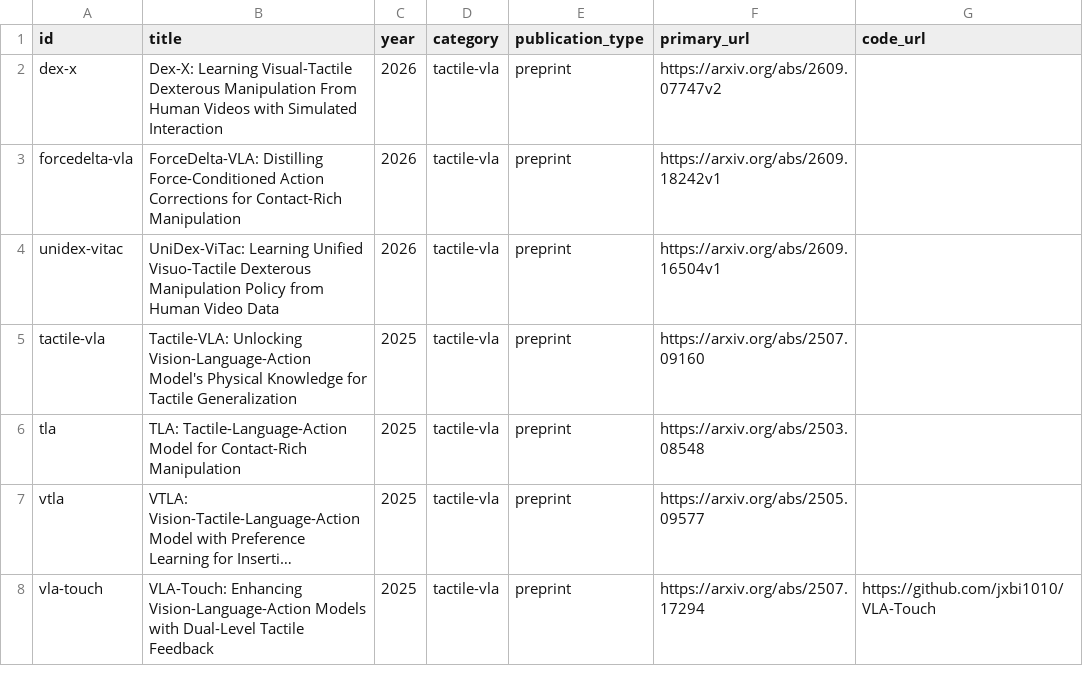
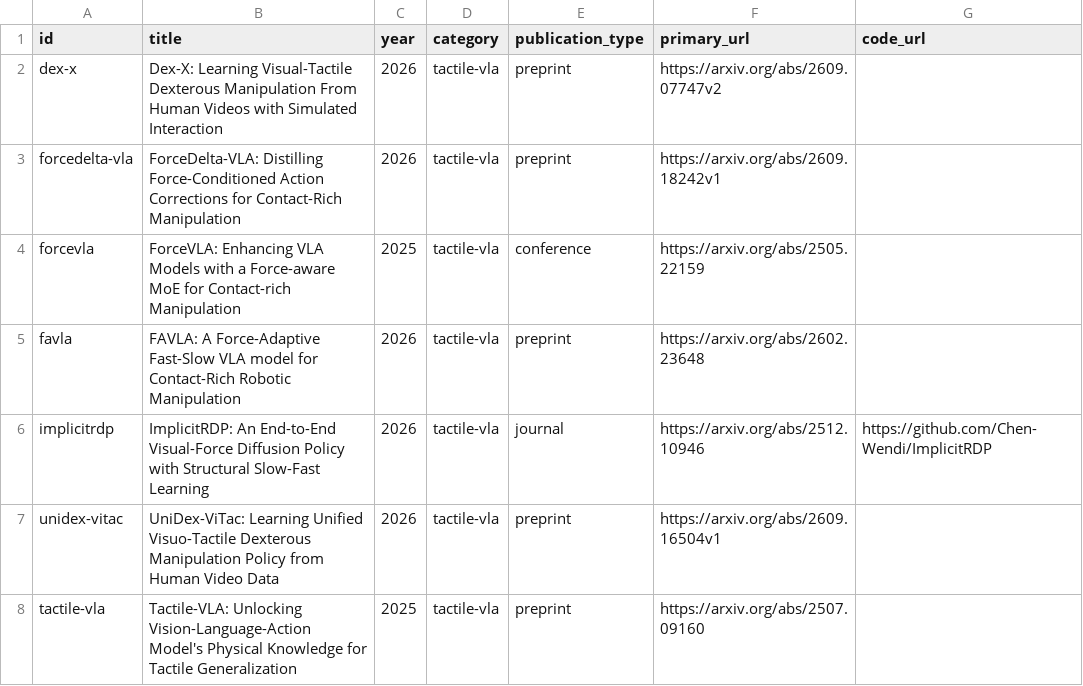
Before and after one commit to wanghyda/tactile-vla-literature, a CSV file: papers/index.csv, drawn as a sheet; only a part is shown; the shorter side is filled out with more unchanged rows; long unchanged cells end in …; the diff names each change by its address in the sheet, - before the commit and + after, or states it on an @@ line.

```diff
--- a/papers/index.csv
+++ b/papers/index.csv
+row 4: forcevla | ForceVLA: Enhancing VLA Models with a Force-aware MoE for Contact-rich Manipulation | 2025 | tactile-vla | conference | https://arxiv.org/abs/2505.22159
+row 5: favla | FAVLA: A Force-Adaptive Fast-Slow VLA model for Contact-Rich Robotic Manipulation | 2026 | tactile-vla | preprint | https://arxiv.org/abs/2602.23648
+row 6: implicitrdp | ImplicitRDP: An End-to-End Visual-Force Diffusion Policy with Structural Slow-Fast Learning | 2026 | tactile-vla | journal | https://arxiv.org/abs/2512.10946 | https://github.com/Chen-Wendi/ImplicitRDP
```
Also changed, not shown: 7 other files.
